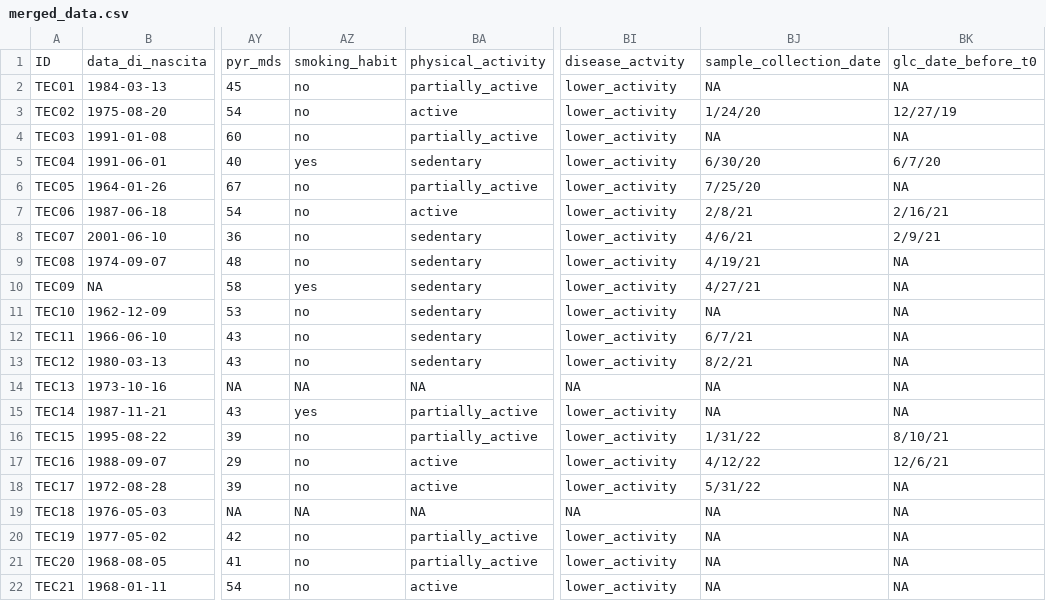
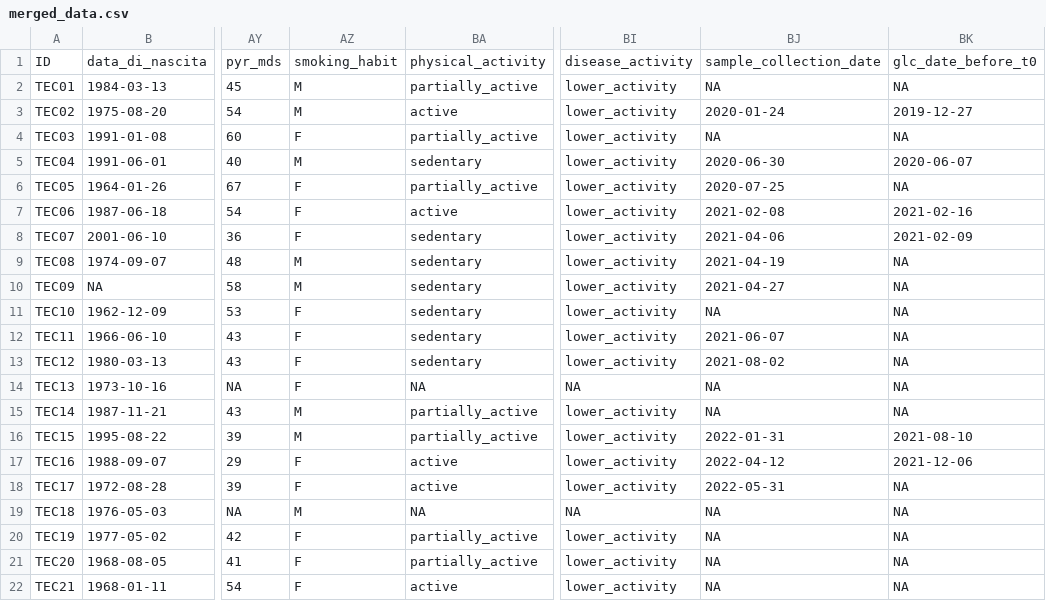
Before and after one commit to qBioTurin/Thesis_bagetto, a CSV file: input/merged_data.csv, drawn as a sheet; only a part is shown, gaps mark what is left out; the diff covers the shown part only; the diff names each change by its address in the sheet, - before the commit and + after, or states it on an @@ line.

Commit message:
aggiungo merged_data in input

```diff
--- a/input/merged_data.csv
+++ b/input/merged_data.csv
-BI1: disease_actvity
+BI1: disease_activity
-AZ2:AZ3: no
+AZ2:AZ3: M
-BJ3: 1/24/20
+BJ3: 2020-01-24
-BK3: 12/27/19
+BK3: 2019-12-27
-AZ4: no
+AZ4: F
-AZ5: yes
+AZ5: M
-BJ5: 6/30/20
+BJ5: 2020-06-30
-BK5: 6/7/20
+BK5: 2020-06-07
-AZ6:AZ8: no
+AZ6:AZ8: F
-BJ6: 7/25/20
+BJ6: 2020-07-25
-BJ7: 2/8/21
+BJ7: 2021-02-08
-BK7: 2/16/21
+BK7: 2021-02-16
-BJ8: 4/6/21
+BJ8: 2021-04-06
-BK8: 2/9/21
+BK8: 2021-02-09
-AZ9: no
+AZ9: M
-BJ9: 4/19/21
+BJ9: 2021-04-19
-AZ10: yes
+AZ10: M
-BJ10: 4/27/21
+BJ10: 2021-04-27
-AZ11:AZ13: no
+AZ11:AZ13: F
-BJ12: 6/7/21
+BJ12: 2021-06-07
-BJ13: 8/2/21
+BJ13: 2021-08-02
-AZ14: NA
+AZ14: F
-AZ15: yes
+AZ15: M
-AZ16: no
+AZ16: M
-BJ16: 1/31/22
+BJ16: 2022-01-31
-BK16: 8/10/21
+BK16: 2021-08-10
-AZ17:AZ18: no
+AZ17:AZ18: F
-BJ17: 4/12/22
+BJ17: 2022-04-12
-BK17: 12/6/21
+BK17: 2021-12-06
-BJ18: 5/31/22
+BJ18: 2022-05-31
-AZ19: NA
+AZ19: M
-AZ20:AZ22: no
+AZ20:AZ22: F
```
Also changed, not shown: 20 edited cells elsewhere in this file.
